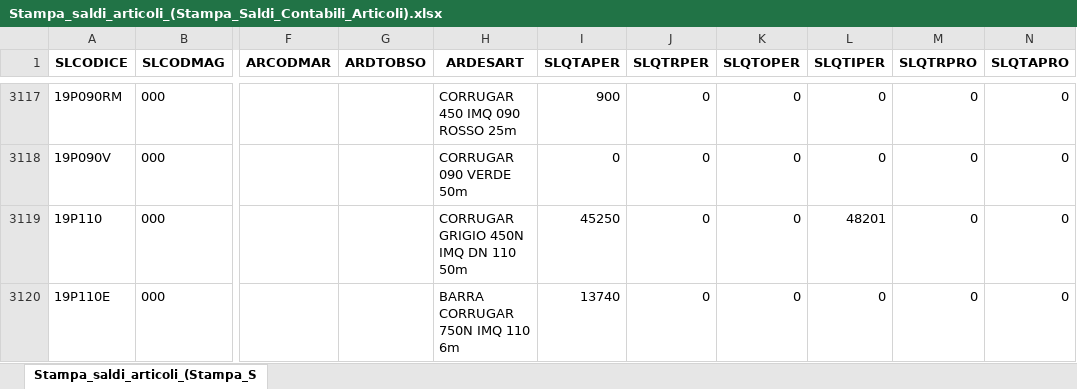
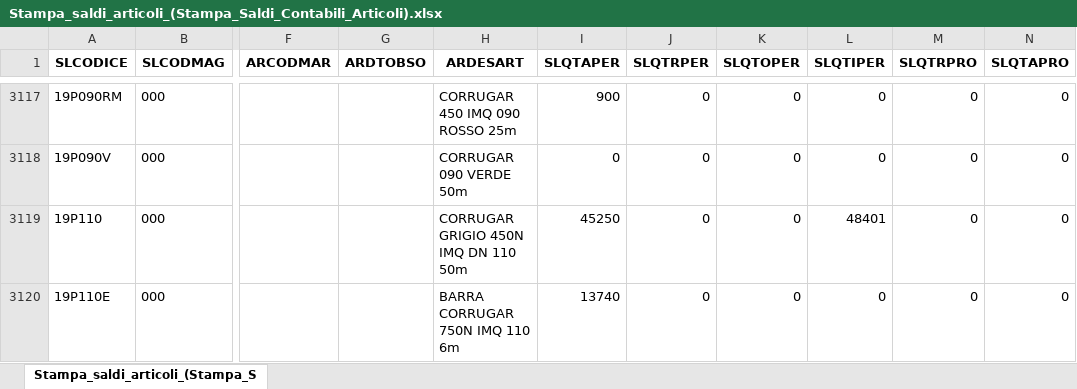
Before and after one commit to Riccini/giacenze-magazzino, an Excel workbook: Stampa_saldi_articoli_(Stampa_Saldi_Contabili_Articoli).xlsx, sheet Stampa_saldi_articoli_(Stampa_S, drawn as a sheet; only a part is shown, gaps mark what is left out; values as stored, in another font and other column widths than the file's, no borders; the diff covers the shown part only; the diff names each change by its address in the sheet, - before the commit and + after, or states it on an @@ line.

Commit message:
Aggiornamento automatico 13/11/2026 09:54

```diff
--- a/Stampa_saldi_articoli_(Stampa_Saldi_Contabili_Articoli).xlsx (sheet Stampa_saldi_articoli_(Stampa_S)
+++ b/Stampa_saldi_articoli_(Stampa_Saldi_Contabili_Articoli).xlsx (sheet Stampa_saldi_articoli_(Stampa_S)
-L3119 (SLQTIPER): 48201
+L3119 (SLQTIPER): 48401
```
Also changed, not shown: 8 edited cells elsewhere in this sheet.
